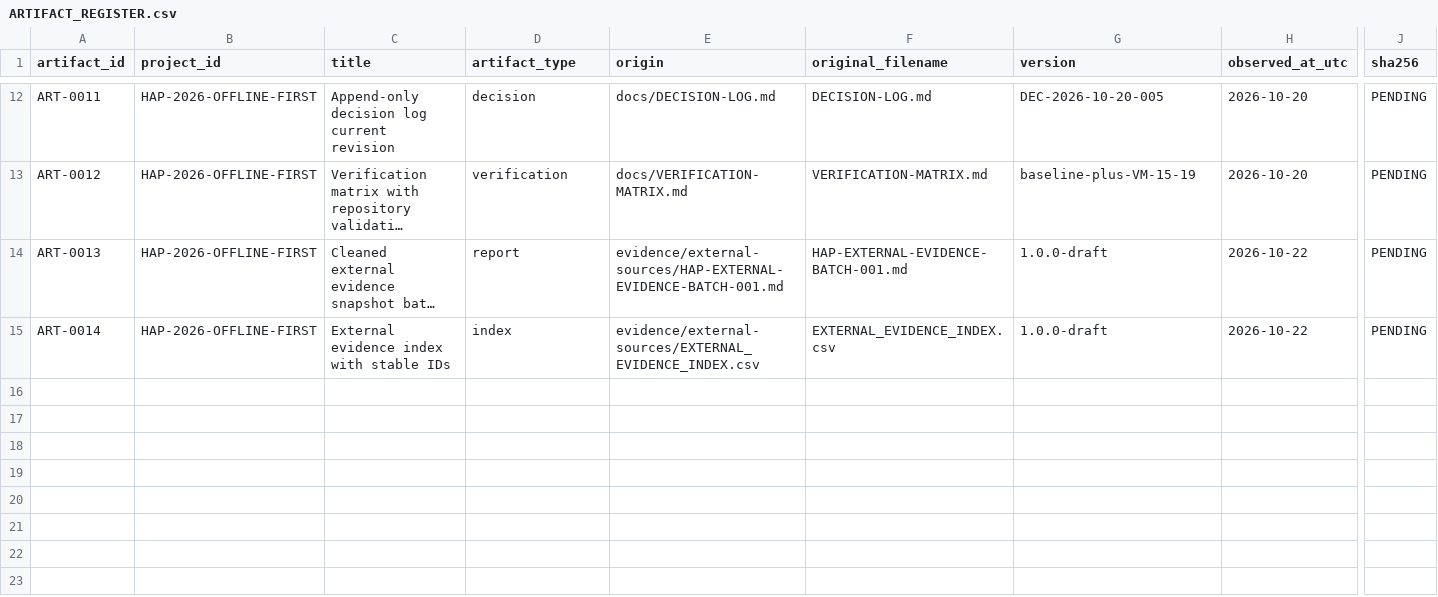
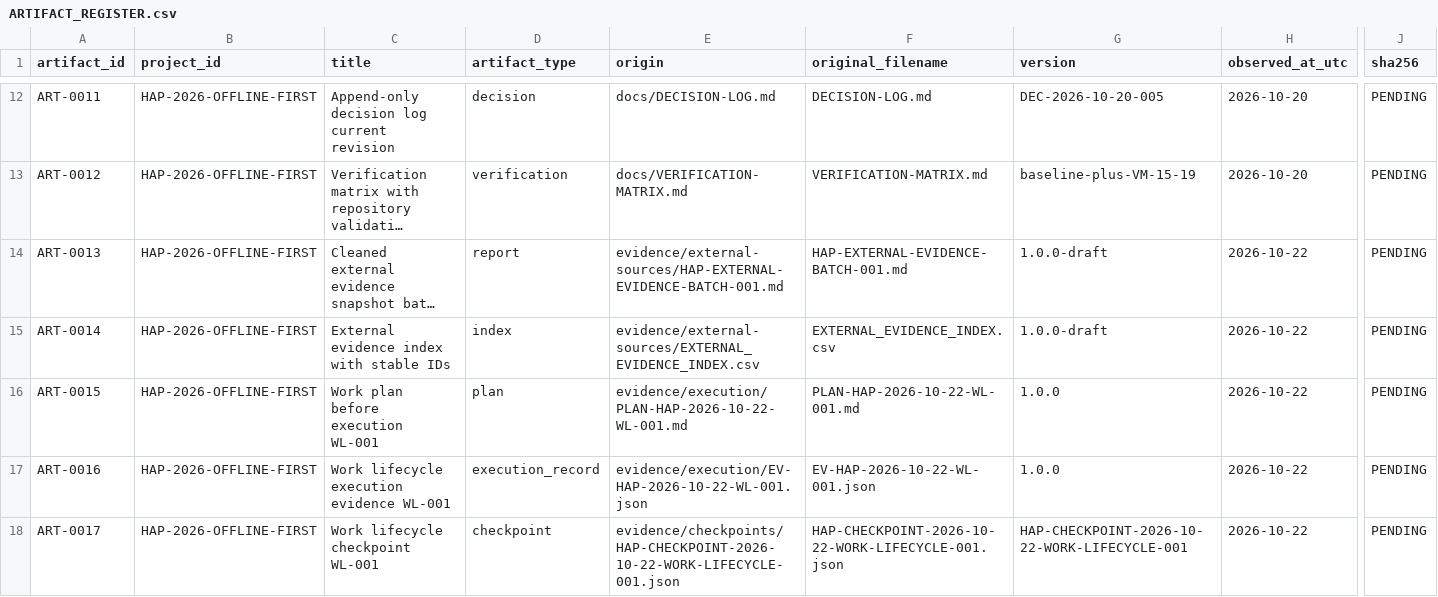
Before and after one commit to 0816155422/hybrid-ai-platform, a CSV file: evidence/register/ARTIFACT_REGISTER.csv, drawn as a sheet; only a part is shown, gaps mark what is left out; long unchanged cells end in …; rows hold the shown columns only; the diff names each change by its address in the sheet, - before the commit and + after, or states it on an @@ line.

Commit message:
docs: register WL-001 plan execution and checkpoint artifacts

```diff
--- a/evidence/register/ARTIFACT_REGISTER.csv
+++ b/evidence/register/ARTIFACT_REGISTER.csv
+row 16: ART-0015 | HAP-2026-OFFLINE-FIRST | Work plan before execution WL-001 | plan | evidence/execution/PLAN-HAP-2026-10-22-WL-001.md | PLAN-HAP-2026-10-22-WL-001.md | 1.0.0 | 2026-10-22 | PENDING
+row 17: ART-0016 | HAP-2026-OFFLINE-FIRST | Work lifecycle execution evidence WL-001 | execution_record | evidence/execution/EV-HAP-2026-10-22-WL-001.json | EV-HAP-2026-10-22-WL-001.json | 1.0.0 | 2026-10-22 | PENDING
+row 18: ART-0017 | HAP-2026-OFFLINE-FIRST | Work lifecycle checkpoint WL-001 | checkpoint | evidence/checkpoints/HAP-CHECKPOINT-2026-10-22-WORK-LIFECYCLE-001.json | HAP-CHECKPOINT-2026-10-22-WORK-LIFECYCLE-001.json | HAP-CHECKPOINT-2026-10-22-WORK-LIFECYCLE-001 | 2026-10-22 | PENDING
```
